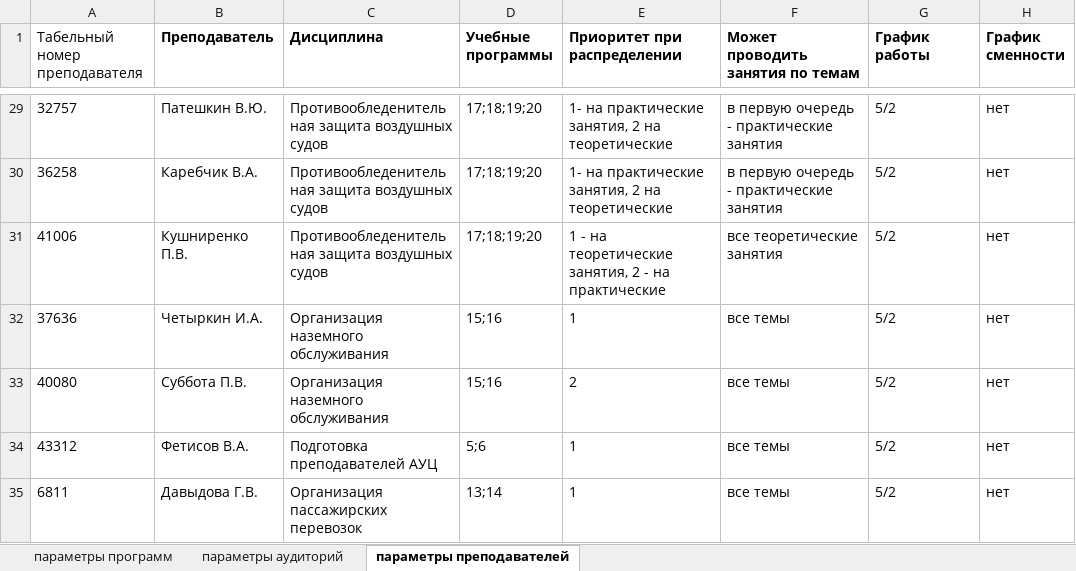
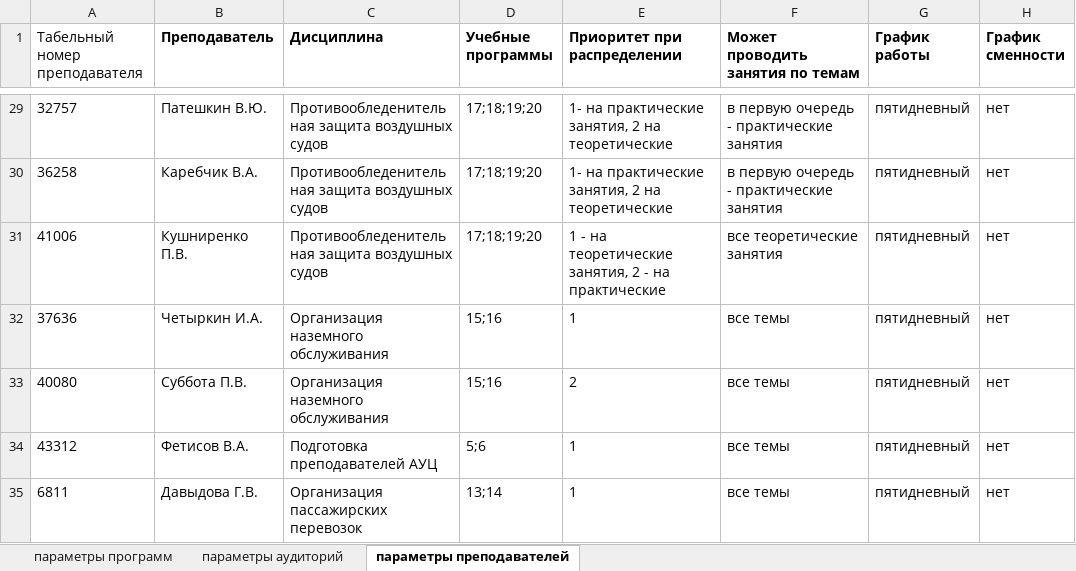
Before and after one commit to NOTfedos/Pulkovo, an Excel workbook: web-site/uploads/application2.xlsx, sheet параметры преподавателей, drawn as a sheet; only a part is shown, gaps mark what is left out; values as stored, in another font and other column widths than the file's, no borders; the diff covers the shown part only; the diff names each change by its address in the sheet, - before the commit and + after, or states it on an @@ line.

```diff
--- a/web-site/uploads/application2.xlsx (sheet параметры преподавателей)
+++ b/web-site/uploads/application2.xlsx (sheet параметры преподавателей)
-G29:G35 (График работы): 5/2
+G29:G35 (График работы): пятидневный
```
Also changed, not shown: 18 edited cells elsewhere in this sheet, sheet параметры программ, sheet параметры аудиторий, formulas that keep their value, hidden cells, 19 other files.
